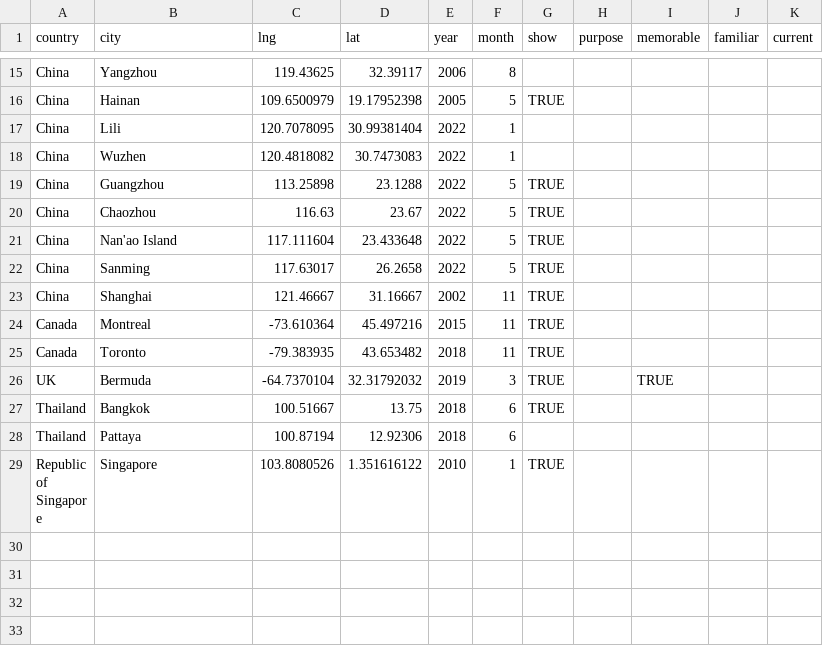
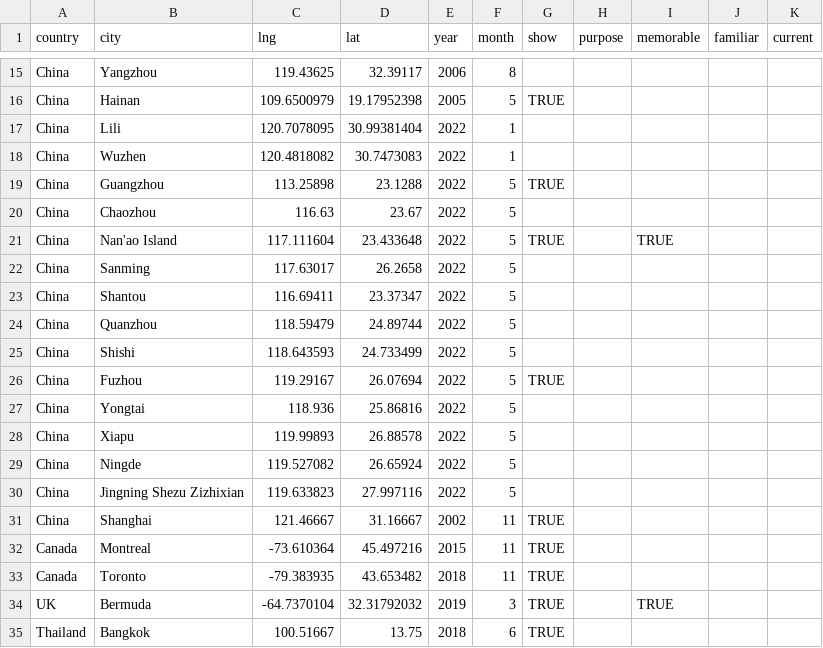
Before and after one commit to YichengShen/yichengshen.github.io, a CSV file: files/travel.csv, drawn as a sheet; only a part is shown, gaps mark what is left out; the shorter side is filled out with more unchanged rows.

Commit message:
Updates

```diff
--- a/files/travel.csv
+++ b/files/travel.csv
@@ -19,5 +19,13 @@ China,Wuzhen,120.4818082,30.7473083,2022,1,,,,,
 China,Guangzhou,113.25898,23.1288,2022,5,TRUE,,,,
-China,Chaozhou,116.63,23.67,2022,5,TRUE,,,,
-China,Nan'ao Island,117.111604,23.433648,2022,5,TRUE,,,,
-China,Sanming,117.63017,26.2658,2022,5,TRUE,,,,
+China,Chaozhou,116.63,23.67,2022,5,,,,,
+China,Nan'ao Island,117.111604,23.433648,2022,5,TRUE,,TRUE,,
+China,Sanming,117.63017,26.2658,2022,5,,,,,
+China,Shantou,116.69411,23.37347,2022,5,,,,,
+China,Quanzhou,118.59479,24.89744,2022,5,,,,,
+China,Shishi,118.643593,24.733499,2022,5,,,,,
+China,Fuzhou,119.29167,26.07694,2022,5,TRUE,,,,
+China,Yongtai,118.936,25.86816,2022,5,,,,,
+China,Xiapu,119.99893,26.88578,2022,5,,,,,
+China,Ningde,119.527082,26.65924,2022,5,,,,,
+China,Jingning Shezu Zizhixian,119.633823,27.997116,2022,5,,,,,
 China,Shanghai,121.46667,31.16667,2002,11,TRUE,,,,
```
